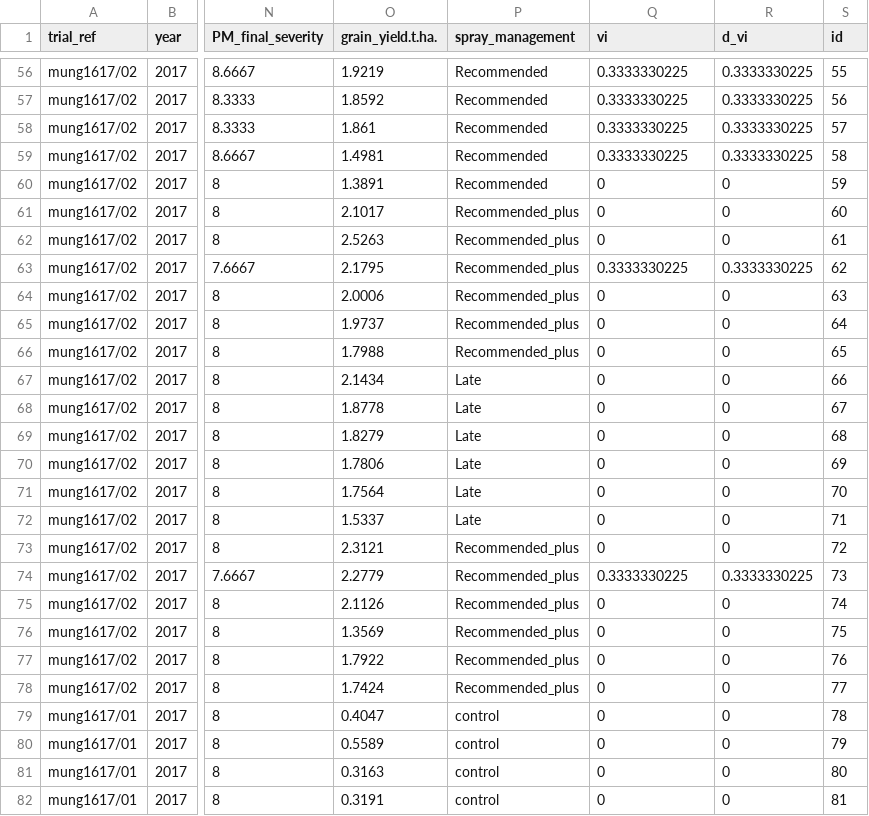
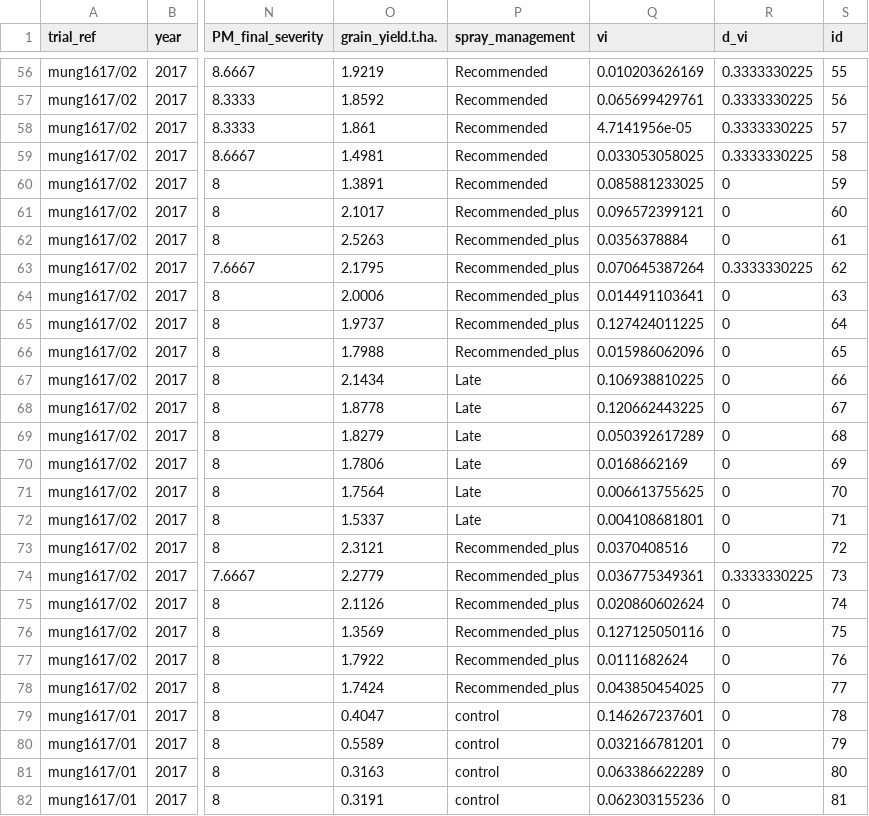
Before and after one commit to openplantpathology/Mungbean_PM, a CSV file: cache/PM_MB_clean_data.csv, drawn as a sheet; only a part is shown, gaps mark what is left out; the diff covers the shown part only; the diff names each change by its address in the sheet, - before the commit and + after, or states it on an @@ line.

```diff
--- a/cache/PM_MB_clean_data.csv
+++ b/cache/PM_MB_clean_data.csv
-Q56 (vi): 0.3333330225
+Q56 (vi): 0.010203626169
-Q57 (vi): 0.3333330225
+Q57 (vi): 0.065699429761
-Q58 (vi): 0.3333330225
+Q58 (vi): 4.7141956e-05
-Q59 (vi): 0.3333330225
+Q59 (vi): 0.033053058025
-Q60 (vi): 0
+Q60 (vi): 0.085881233025
-Q61 (vi): 0
+Q61 (vi): 0.096572399121
-Q62 (vi): 0
+Q62 (vi): 0.0356378884
-Q63 (vi): 0.3333330225
+Q63 (vi): 0.070645387264
-Q64 (vi): 0
+Q64 (vi): 0.014491103641
-Q65 (vi): 0
+Q65 (vi): 0.127424011225
-Q66 (vi): 0
+Q66 (vi): 0.015986062096
-Q67 (vi): 0
+Q67 (vi): 0.106938810225
-Q68 (vi): 0
+Q68 (vi): 0.120662443225
-Q69 (vi): 0
+Q69 (vi): 0.050392617289
-Q70 (vi): 0
+Q70 (vi): 0.0168662169
-Q71 (vi): 0
+Q71 (vi): 0.006613755625
-Q72 (vi): 0
+Q72 (vi): 0.004108681801
-Q73 (vi): 0
+Q73 (vi): 0.0370408516
-Q74 (vi): 0.3333330225
+Q74 (vi): 0.036775349361
-Q75 (vi): 0
+Q75 (vi): 0.020860602624
-Q76 (vi): 0
+Q76 (vi): 0.127125050116
-Q77 (vi): 0
+Q77 (vi): 0.0111682624
-Q78 (vi): 0
+Q78 (vi): 0.043850454025
-Q79 (vi): 0
+Q79 (vi): 0.146267237601
-Q80 (vi): 0
+Q80 (vi): 0.032166781201
-Q81 (vi): 0
+Q81 (vi): 0.063386622289
-Q82 (vi): 0
+Q82 (vi): 0.062303155236
```
Also changed, not shown: 127 edited cells elsewhere in this file, 2 other files.
